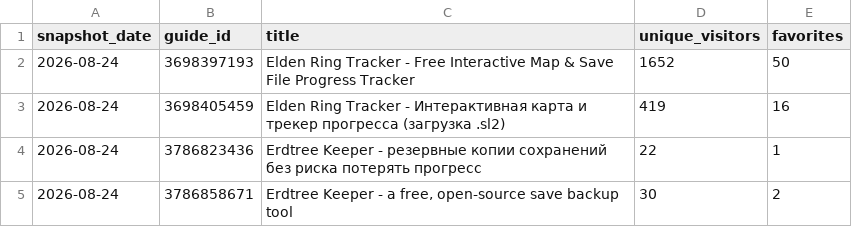
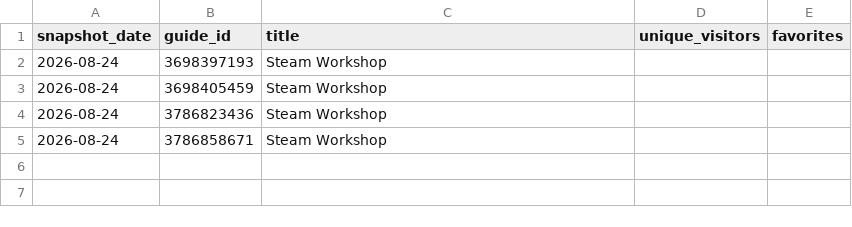
Before and after one commit to valiDol42/erdtree-keeper, a CSV file: stats/steam.csv, drawn as a sheet.

```diff
--- a/stats/steam.csv
+++ b/stats/steam.csv
@@ -1,5 +1,5 @@
 snapshot_date,guide_id,title,unique_visitors,favorites
-2026-08-24,3698397193,Elden Ring Tracker - Free Interactive Map & Save File Progress Tracker,1652,50
-2026-08-24,3698405459,Elden Ring Tracker - Интерактивная карта и трекер прогресса (загрузка .sl2),419,16
-2026-08-24,3786823436,Erdtree Keeper - резервные копии сохранений без риска потерять прогресс,22,1
-2026-08-24,3786858671,"Erdtree Keeper - a free, open-source save backup tool",30,2
+2026-08-24,3698397193,Steam Workshop,,
+2026-08-24,3698405459,Steam Workshop,,
+2026-08-24,3786823436,Steam Workshop,,
+2026-08-24,3786858671,Steam Workshop,,
```
